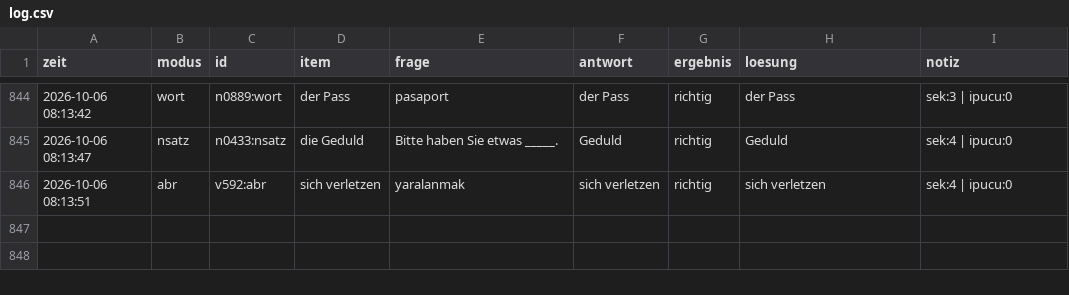
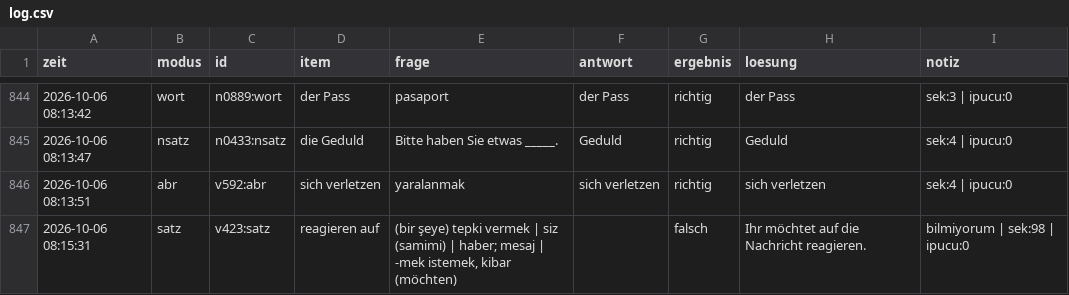
Before and after one commit to mahmutarsla/Almanca-Tekrar, a CSV file: log/log.csv, drawn as a sheet; only a part is shown, gaps mark what is left out; the diff names each change by its address in the sheet, - before the commit and + after, or states it on an @@ line.

Commit message:
log: 1 cevap

```diff
--- a/log/log.csv
+++ b/log/log.csv
+row 847: 2026-10-06 08:15:31 | satz | v423:satz | reagieren auf | (bir şeye) tepki vermek | siz (samimi) | haber; mesaj | -mek istemek, kibar (möchten) |  | falsch | Ihr möchtet auf die Nachricht reagieren. | bilmiyorum | sek:98 | ipucu:0
```
